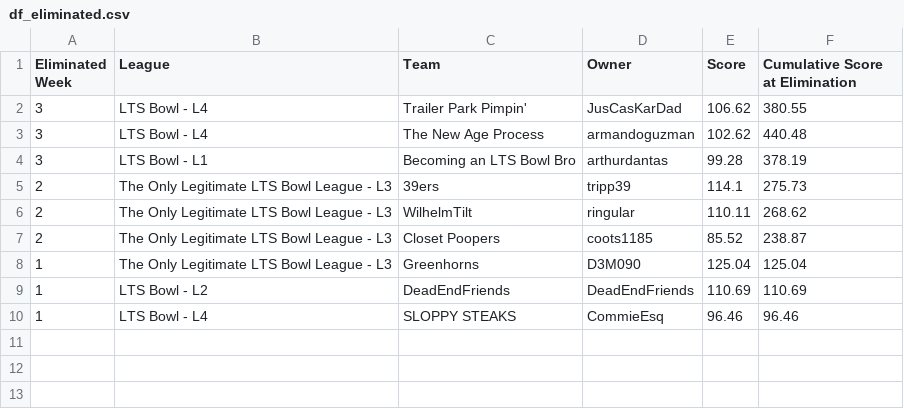
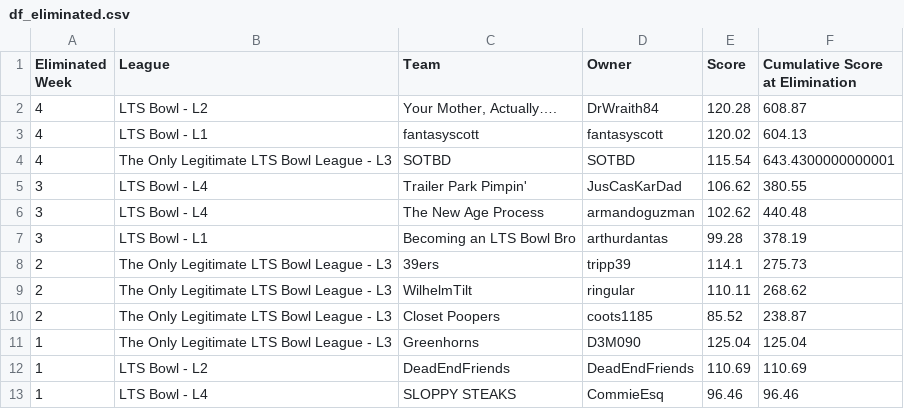
Before and after one commit to matthewdwood82/LTS-Bowl-2026, a CSV file: dat/df_eliminated.csv, drawn as a sheet; the diff names each change by its address in the sheet, - before the commit and + after, or states it on an @@ line.

```diff
--- a/dat/df_eliminated.csv
+++ b/dat/df_eliminated.csv
+row 2: 4 | LTS Bowl - L2 | Your Mother, Actually…. | DrWraith84 | 120.28 | 608.87
+row 3: 4 | LTS Bowl - L1 | fantasyscott | fantasyscott | 120.02 | 604.13
+row 4: 4 | The Only Legitimate LTS Bowl League - L3 | SOTBD | SOTBD | 115.54 | 643.4300000000001
```
Also changed, not shown: dat/df_survived.csv, dat/df_total_points.csv, 3 other files.
